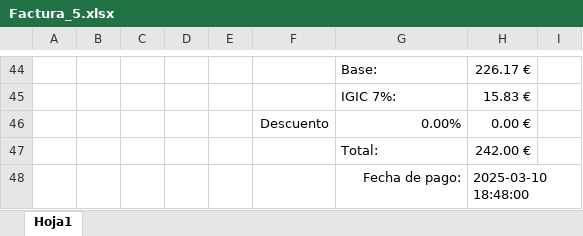
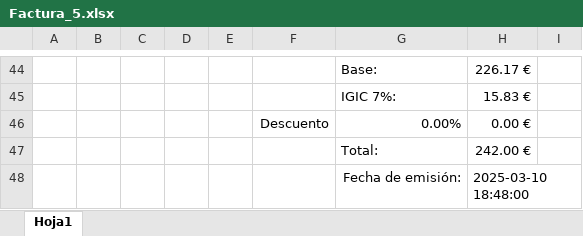
Before and after one commit to denox74/Worktopia, an Excel workbook: Worktopia_cod/src/main/resources/Docs/Factura_5.xlsx, sheet Hoja1, drawn as a sheet; only a part is shown, gaps mark what is left out; values as stored, in another font and other column widths than the file's, no borders; charts and pictures not drawn; the diff names each change by its address in the sheet, - before the commit and + after, or states it on an @@ line.

```diff
--- a/Worktopia_cod/src/main/resources/Docs/Factura_5.xlsx (sheet Hoja1)
+++ b/Worktopia_cod/src/main/resources/Docs/Factura_5.xlsx (sheet Hoja1)
-G48: Fecha de pago:
+G48: Fecha de emisión:
```
Also changed, not shown: Worktopia_cod/src/main/resources/Docs/Modelo_factura_excel.xlsx, 33 other files.
